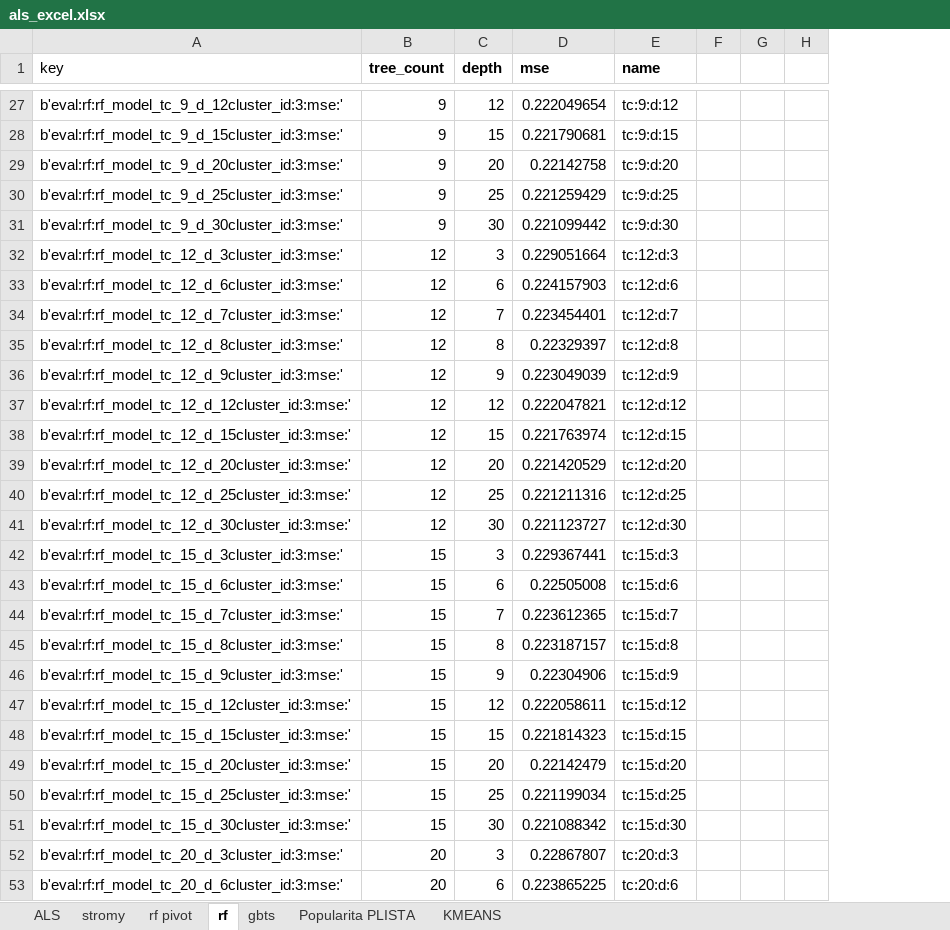
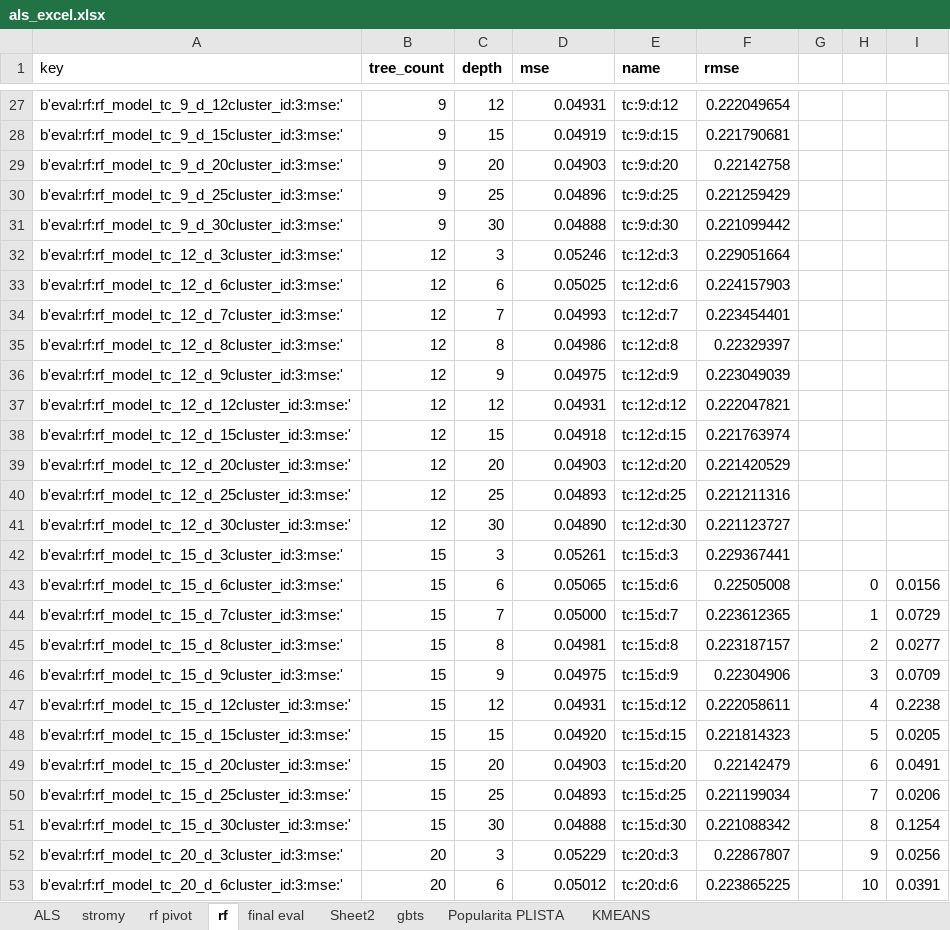
Before and after one commit to adamliesko/scarec, an Excel workbook: evals/als_excel.xlsx, sheet rf, drawn as a sheet; only a part is shown, gaps mark what is left out; values as stored, in another font and other column widths than the file's, no borders; charts and pictures not drawn; removed rows and columns are numbered as before the commit, all else as after; the diff covers the shown part only; the diff names each change by its address in the sheet, - before the commit and + after, or states it on an @@ line.

```diff
--- a/evals/als_excel.xlsx (sheet rf)
+++ b/evals/als_excel.xlsx (sheet rf)
+sheet tab: final eval
+sheet tab: Sheet2
-column F, empty
-column G, empty
-column H, empty
+column F (rmse), rows 27-53: 0.222049654 | 0.221790681 | 0.22142758 | 0.221259429 | 0.221099442 | 0.229051664 | 0.224157903 | 0.223454401 | 0.22329397 | 0.223049039 | 0.222047821 | 0.221763974 | 0.221420529 | 0.221211316 | 0.221123727 | 0.229367441 | 0.22505008 | 0.223612365 | 0.223187157 | 0.22304906 | 0.222058611 | 0.221814323 | 0.22142479 | 0.221199034 | 0.221088342 | 0.22867807 | 0.223865225
+column G, empty
+column H, rows 43-53: 0 | 1 | 2 | 3 | 4 | 5 | 6 | 7 | 8 | 9 | 10
+column I, rows 43-53: 0.0156 | 0.0729 | 0.0277 | 0.0709 | 0.2238 | 0.0205 | 0.0491 | 0.0206 | 0.1254 | 0.0256 | 0.0391
-D27 (mse): 0.222049654
+D27 (mse): 0.04931
-D28 (mse): 0.221790681
+D28 (mse): 0.04919
-D29 (mse): 0.22142758
+D29 (mse): 0.04903
-D30 (mse): 0.221259429
+D30 (mse): 0.04896
-D31 (mse): 0.221099442
+D31 (mse): 0.04888
-D32 (mse): 0.229051664
+D32 (mse): 0.05246
-D33 (mse): 0.224157903
+D33 (mse): 0.05025
-D34 (mse): 0.223454401
+D34 (mse): 0.04993
-D35 (mse): 0.22329397
+D35 (mse): 0.04986
-D36 (mse): 0.223049039
+D36 (mse): 0.04975
-D37 (mse): 0.222047821
+D37 (mse): 0.04931
-D38 (mse): 0.221763974
+D38 (mse): 0.04918
-D39 (mse): 0.221420529
+D39 (mse): 0.04903
-D40 (mse): 0.221211316
+D40 (mse): 0.04893
-D41 (mse): 0.221123727
+D41 (mse): 0.04890
-D42 (mse): 0.229367441
+D42 (mse): 0.05261
-D43 (mse): 0.22505008
+D43 (mse): 0.05065
-D44 (mse): 0.223612365
+D44 (mse): 0.05000
-D45 (mse): 0.223187157
+D45 (mse): 0.04981
-D46 (mse): 0.22304906
+D46 (mse): 0.04975
-D47 (mse): 0.222058611
+D47 (mse): 0.04931
-D48 (mse): 0.221814323
+D48 (mse): 0.04920
-D49 (mse): 0.22142479
+D49 (mse): 0.04903
-D50 (mse): 0.221199034
+D50 (mse): 0.04893
-D51 (mse): 0.221088342
+D51 (mse): 0.04888
-D52 (mse): 0.22867807
+D52 (mse): 0.05229
-D53 (mse): 0.223865225
+D53 (mse): 0.05012
```
Also changed, not shown: 113 edited cells elsewhere in this sheet, sheet ALS, sheet gbts, sheet Popularita PLISTA, charts or pictures, 18 other files.
